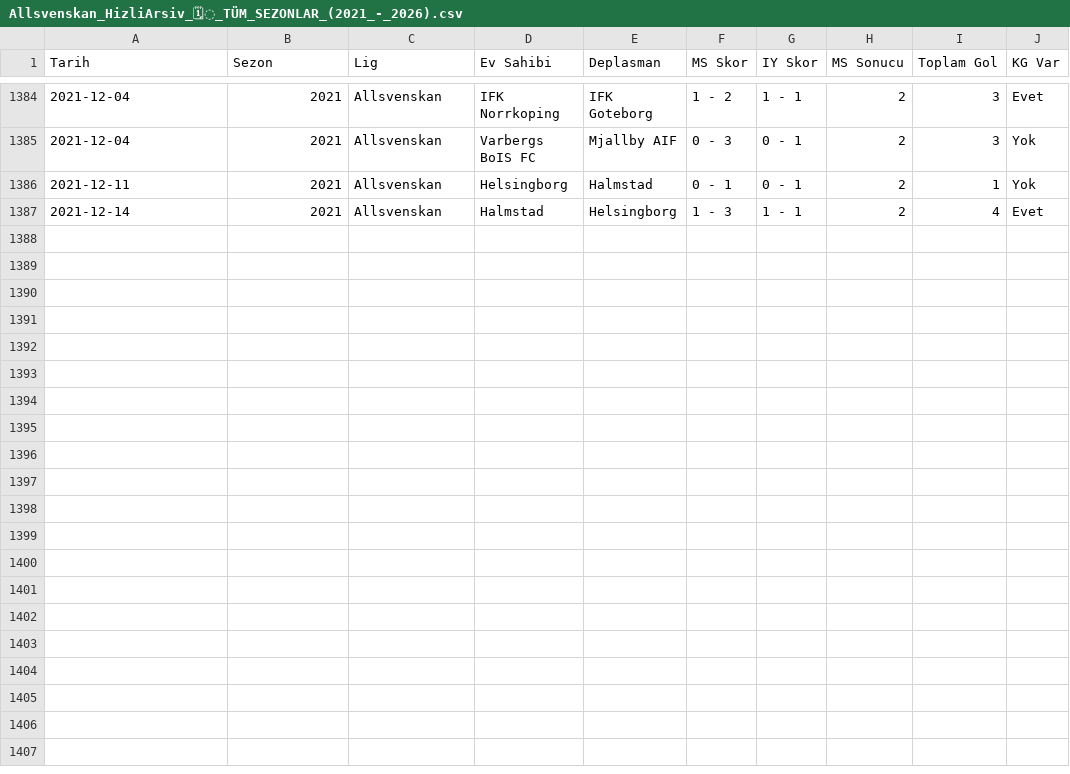
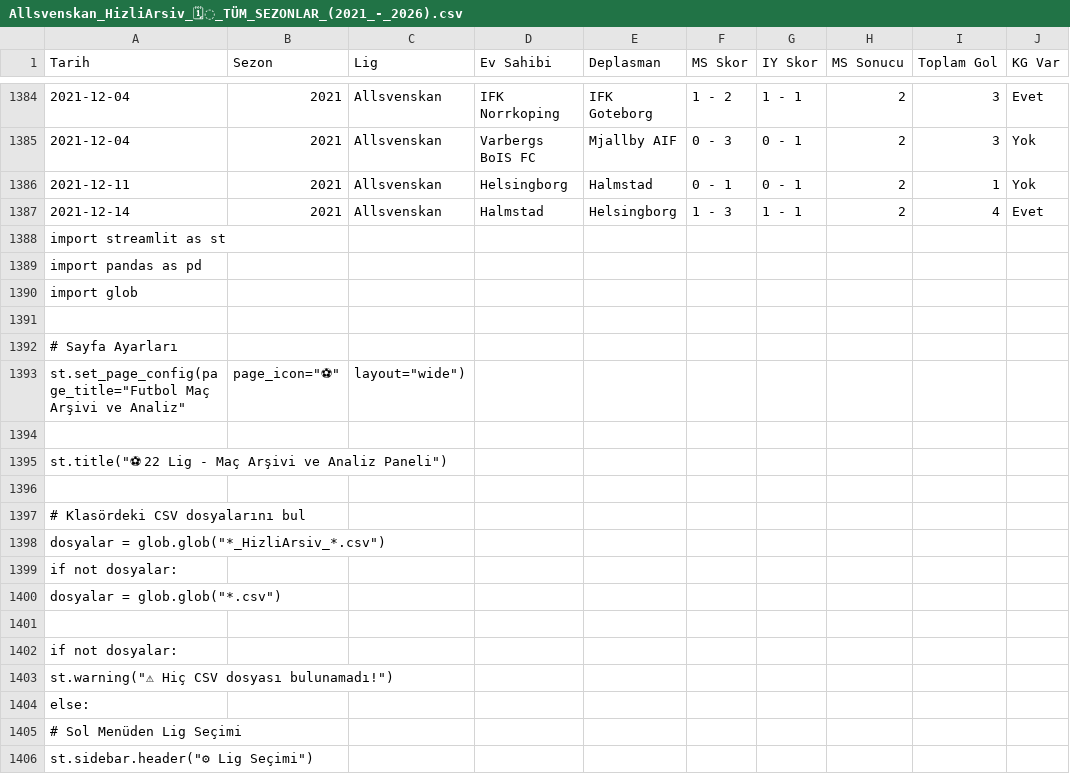
Before and after one commit to cihatceylan0324/futbol-analiz, a CSV file: Allsvenskan_HizliArsiv_🗓️_TÜM_SEZONLAR_(2021_-_2026).csv, drawn as a sheet; only a part is shown, gaps mark what is left out; the diff covers the shown part only; the diff names each change by its address in the sheet, - before the commit and + after, or states it on an @@ line.

Commit message:
Implement Streamlit app for match analysis
Added Streamlit application for football match archive and analysis.

```diff
--- a/Allsvenskan_HizliArsiv_🗓️_TÜM_SEZONLAR_(2021_-_2026).csv
+++ b/Allsvenskan_HizliArsiv_🗓️_TÜM_SEZONLAR_(2021_-_2026).csv
+row 1388: import streamlit as st
+row 1389: import pandas as pd
+row 1390: import glob
+row 1391: (empty)
+row 1392: # Sayfa Ayarları
+row 1393: st.set_page_config(page_title="Futbol Maç Arşivi ve Analiz" | page_icon="⚽" | layout="wide")
+row 1394: (empty)
+row 1395: st.title("⚽ 22 Lig - Maç Arşivi ve Analiz Paneli")
+row 1396: (empty)
+row 1397: # Klasördeki CSV dosyalarını bul
+row 1398: dosyalar = glob.glob("*_HizliArsiv_*.csv")
+row 1399: if not dosyalar:
+row 1400: dosyalar = glob.glob("*.csv")
+row 1401: (empty)
+row 1402: if not dosyalar:
+row 1403: st.warning("⚠ Hiç CSV dosyası bulunamadı!")
+row 1404: else:
+row 1405: # Sol Menüden Lig Seçimi
+row 1406: st.sidebar.header("⚙ Lig Seçimi")
```
Also changed, not shown: 27 added rows elsewhere in this file.
